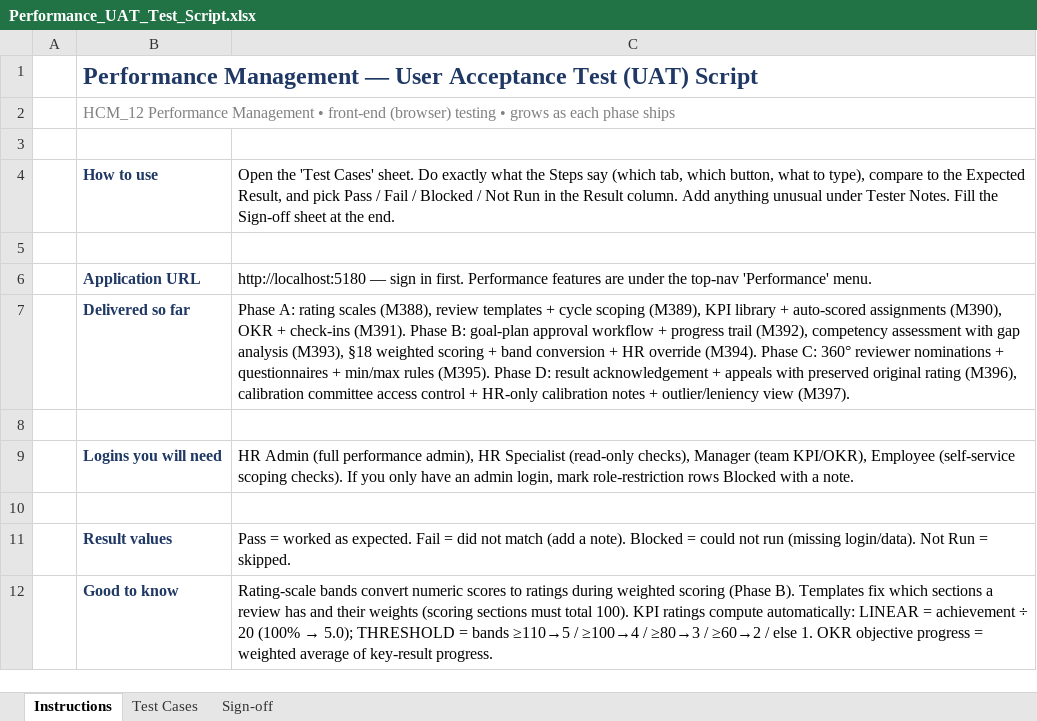
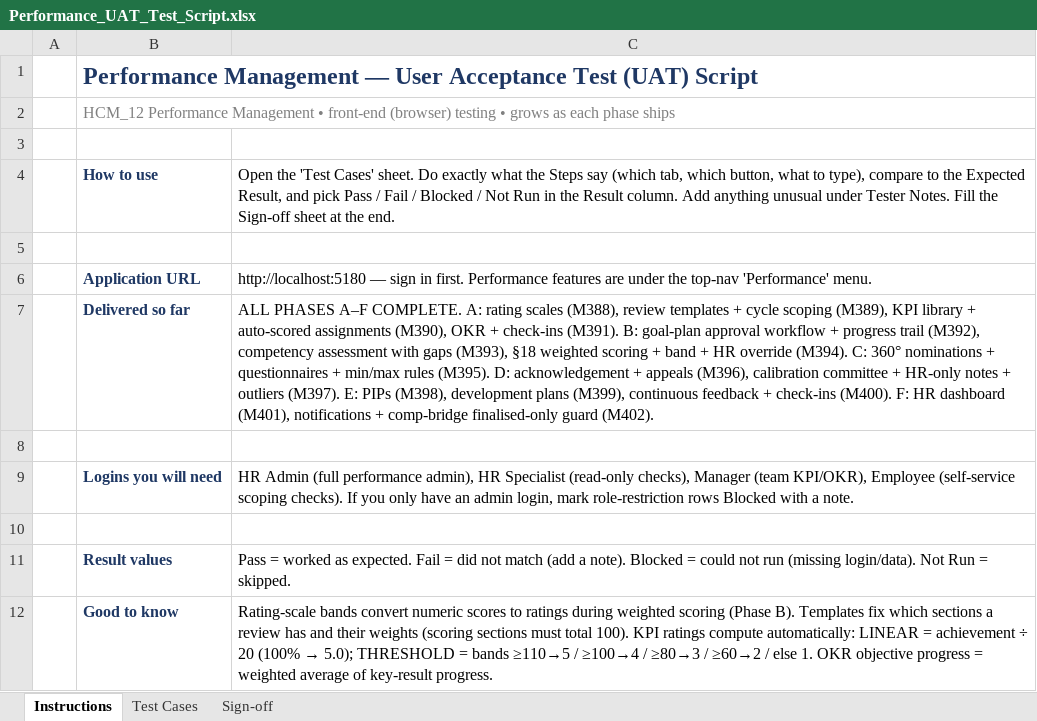
Before and after one commit to elshad-karimov/millers-hcm-sme, an Excel workbook: PRD/HCM_12_Performance_Management_Multi_Tenant_PRD/Performance_UAT_Test_Script.xlsx, sheet Instructions, drawn as a sheet; values as stored, in another font and other column widths than the file's, no borders; the diff names each change by its address in the sheet, - before the commit and + after, or states it on an @@ line.

```diff
--- a/PRD/HCM_12_Performance_Management_Multi_Tenant_PRD/Performance_UAT_Test_Script.xlsx (sheet Instructions)
+++ b/PRD/HCM_12_Performance_Management_Multi_Tenant_PRD/Performance_UAT_Test_Script.xlsx (sheet Instructions)
-C7: Phase A: rating scales (M388), review templates + cycle scoping (M389), KPI library + auto-scored assignments (M390), OKR + check-ins (M391). Phase B: goal-plan approval workflow + progress trail (M392), competency assessment with gap analysis (M393), §18 weighted scoring + band conversion + HR override (M394). Phase C: 360° reviewer nominations + questionnaires + min/max rules (M395). Phase D: result acknowledgement + appeals with preserved original rating (M396), calibration committee access control + HR-only calibration notes + outlier/leniency view (M397).
+C7: ALL PHASES A–F COMPLETE. A: rating scales (M388), review templates + cycle scoping (M389), KPI library + auto-scored assignments (M390), OKR + check-ins (M391). B: goal-plan approval workflow + progress trail (M392), competency assessment with gaps (M393), §18 weighted scoring + band + HR override (M394). C: 360° nominations + questionnaires + min/max rules (M395). D: acknowledgement + appeals (M396), calibration committee + HR-only notes + outliers (M397). E: PIPs (M398), development plans (M399), continuous feedback + check-ins (M400). F: HR dashboard (M401), notifications + comp-bridge finalised-only guard (M402).
```
Also changed, not shown: sheet Test Cases, sheet Sign-off, 1 other file.
